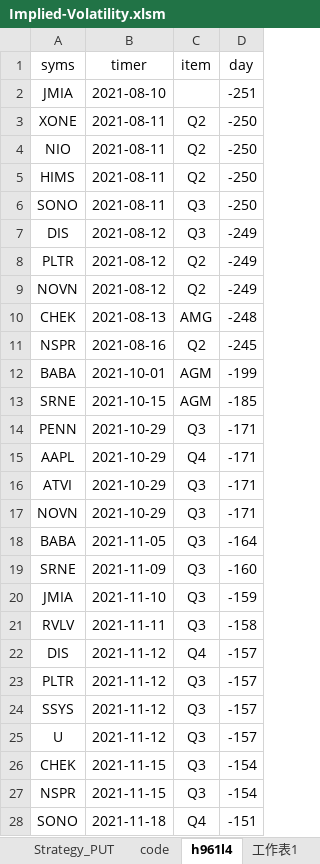
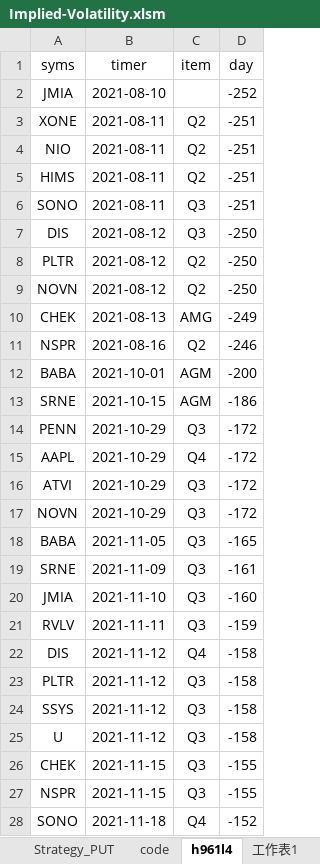
Before and after one commit to mingru0102/Financial, an Excel workbook: Implied-Volatility.xlsm, sheet h961l4, drawn as a sheet; only a part is shown; values as stored, in another font and other column widths than the file's, no borders; conditional formats not drawn; the diff covers the shown part only; the diff names each change by its address in the sheet, - before the commit and + after, or states it on an @@ line.

```diff
--- a/Implied-Volatility.xlsm (sheet h961l4)
+++ b/Implied-Volatility.xlsm (sheet h961l4)
-D2 (day): -251
+D2 (day): -252
-D3:D6 (day): -250
+D3:D6 (day): -251
-D7:D9 (day): -249
+D7:D9 (day): -250
-D10 (day): -248
+D10 (day): -249
-D11 (day): -245
+D11 (day): -246
-D12 (day): -199
+D12 (day): -200
-D13 (day): -185
+D13 (day): -186
-D14:D17 (day): -171
+D14:D17 (day): -172
-D18 (day): -164
+D18 (day): -165
-D19 (day): -160
+D19 (day): -161
-D20 (day): -159
+D20 (day): -160
-D21 (day): -158
+D21 (day): -159
-D22:D25 (day): -157
+D22:D25 (day): -158
-D26:D27 (day): -154
+D26:D27 (day): -155
-D28 (day): -151
+D28 (day): -152
```
Also changed, not shown: 14 edited cells elsewhere in this sheet, 10-K.xlsm, Quantitative.xlsm, 11 other files.
